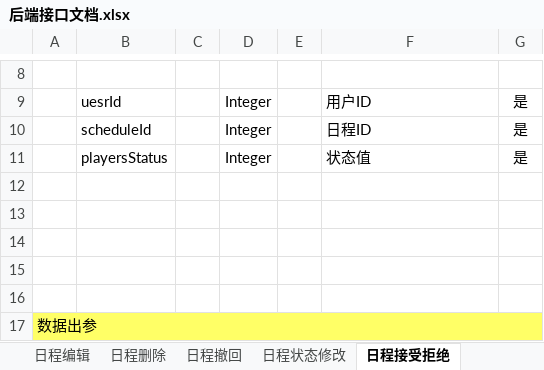
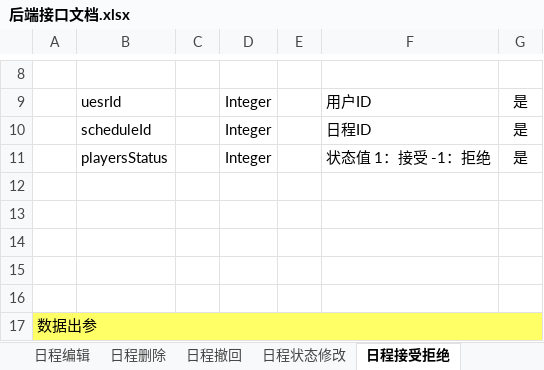
Before and after one commit to XJ-GTD/GTD2, an Excel workbook: A-开发相关文档素材/1.一期接口文档/后端接口文档.xlsx, sheet 日程接受拒绝, drawn as a sheet; only a part is shown, gaps mark what is left out; values as stored, in another font and other column widths than the file's, no borders; the diff names each change by its address in the sheet, - before the commit and + after, or states it on an @@ line.

```diff
--- a/A-开发相关文档素材/1.一期接口文档/后端接口文档.xlsx (sheet 日程接受拒绝)
+++ b/A-开发相关文档素材/1.一期接口文档/后端接口文档.xlsx (sheet 日程接受拒绝)
-F11: 状态值
+F11: 状态值 1：接受 -1：拒绝
```
Also changed, not shown: 17 other files.
